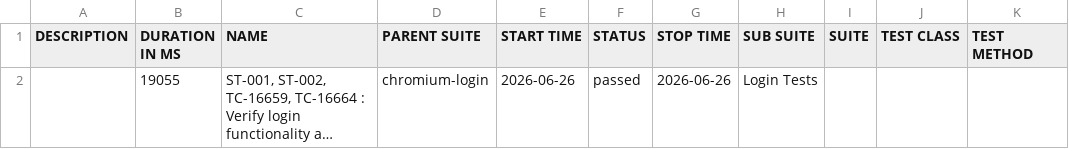
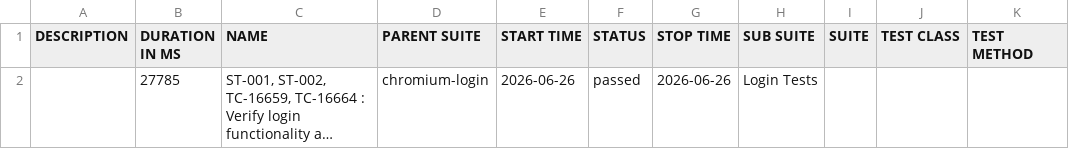
Before and after one commit to rahulnalawade01/vpp_ui_testing, a CSV file: data/suites.csv, drawn as a sheet; long unchanged cells end in …; the diff names each change by its address in the sheet, - before the commit and + after, or states it on an @@ line.

Commit message:
deploy: qcells-hqct/vpp-test-automation@8bff89e5d5211dd7ea2afb59af84397a4b75db75

```diff
--- a/data/suites.csv
+++ b/data/suites.csv
-B2 (DURATION IN MS): 19055
+B2 (DURATION IN MS): 27785
```
Also changed, not shown: 16 other files.
